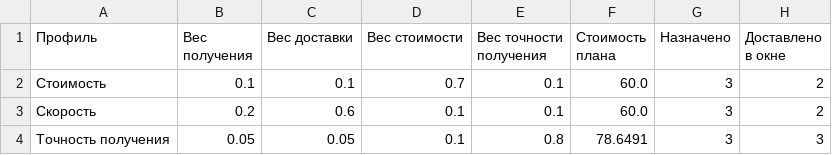
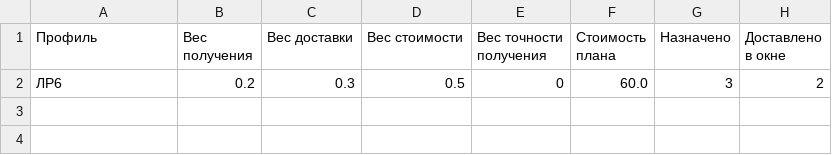
Before and after one commit to Limpery/mas_learning_project, a CSV file: Отчёты/Сравнение_ЛР4.csv, drawn as a sheet.

```diff
--- a/Отчёты/Сравнение_ЛР4.csv
+++ b/Отчёты/Сравнение_ЛР4.csv
@@ -1,4 +1,2 @@
 Профиль;Вес получения;Вес доставки;Вес стоимости;Вес точности получения;Стоимость плана;Назначено;Доставлено в окне
-Стоимость;0.1;0.1;0.7;0.1;60.0;3;2
-Скорость;0.2;0.6;0.1;0.1;60.0;3;2
-Точность получения;0.05;0.05;0.1;0.8;78.6491;3;3
+ЛР6;0.2;0.3;0.5;0;60.0;3;2
```
Also changed, not shown: 15 other files.
